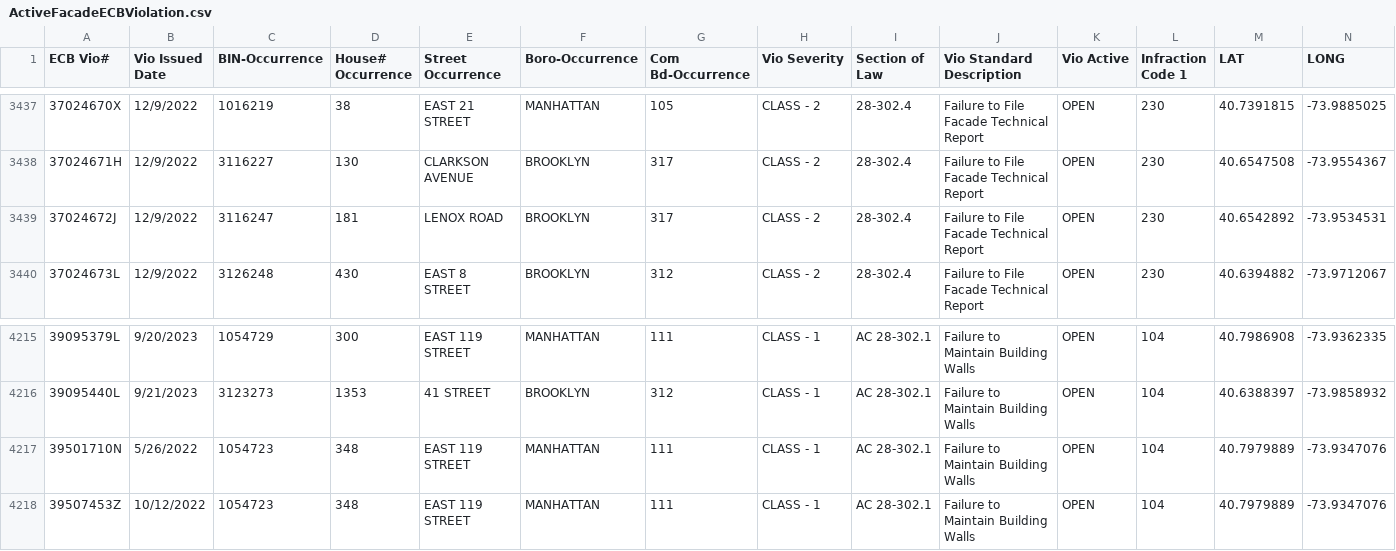
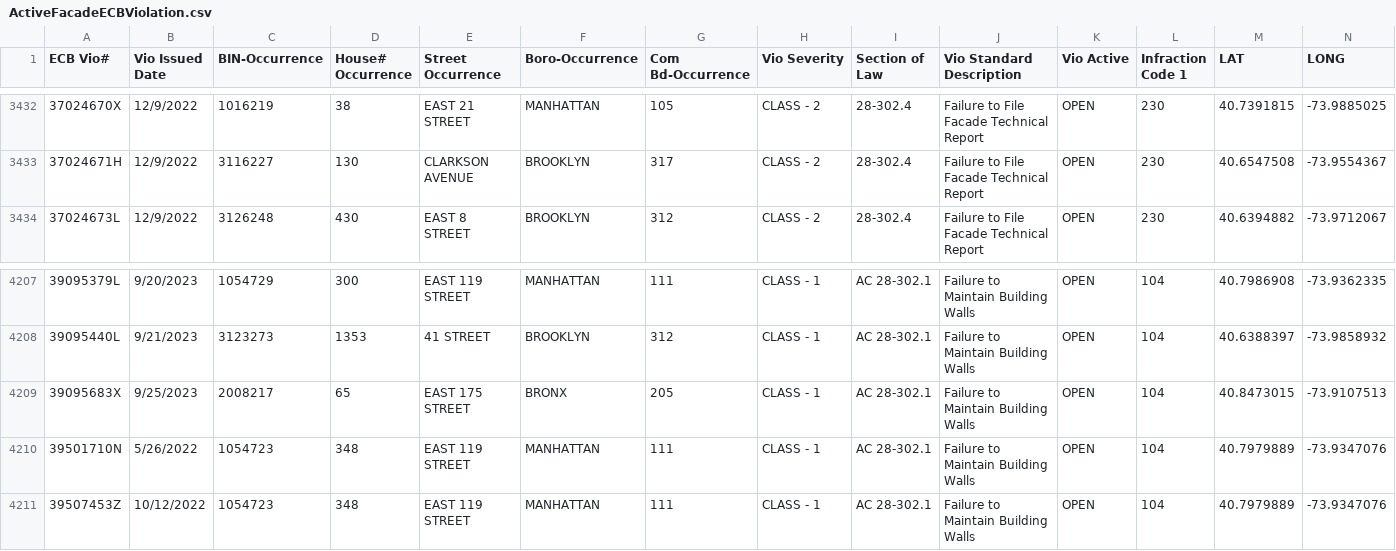
Before and after one commit to NYCDOB/FacadeSafetyReport, a CSV file: data/ActiveFacadeECBViolation.csv, drawn as a sheet; only a part is shown, gaps mark what is left out; removed rows and columns are numbered as before the commit, all else as after; the diff covers the shown part only; the diff names each change by its address in the sheet, - before the commit and + after, or states it on an @@ line.

```diff
--- a/data/ActiveFacadeECBViolation.csv
+++ b/data/ActiveFacadeECBViolation.csv
-row 3439: 37024672J | 12/9/2022 | 3116247 | 181 | LENOX ROAD | BROOKLYN | 317 | CLASS - 2 | 28-302.4 | Failure to File Facade Technical Report | OPEN | 230 | 40.6542892 | -73.9534531
+row 4209: 39095683X | 9/25/2023 | 2008217 | 65 | EAST 175 STREET | BRONX | 205 | CLASS - 1 | AC 28-302.1 | Failure to Maintain Building Walls | OPEN | 104 | 40.8473015 | -73.9107513
```
Also changed, not shown: 7 removed rows elsewhere in this file, 1 other file.
